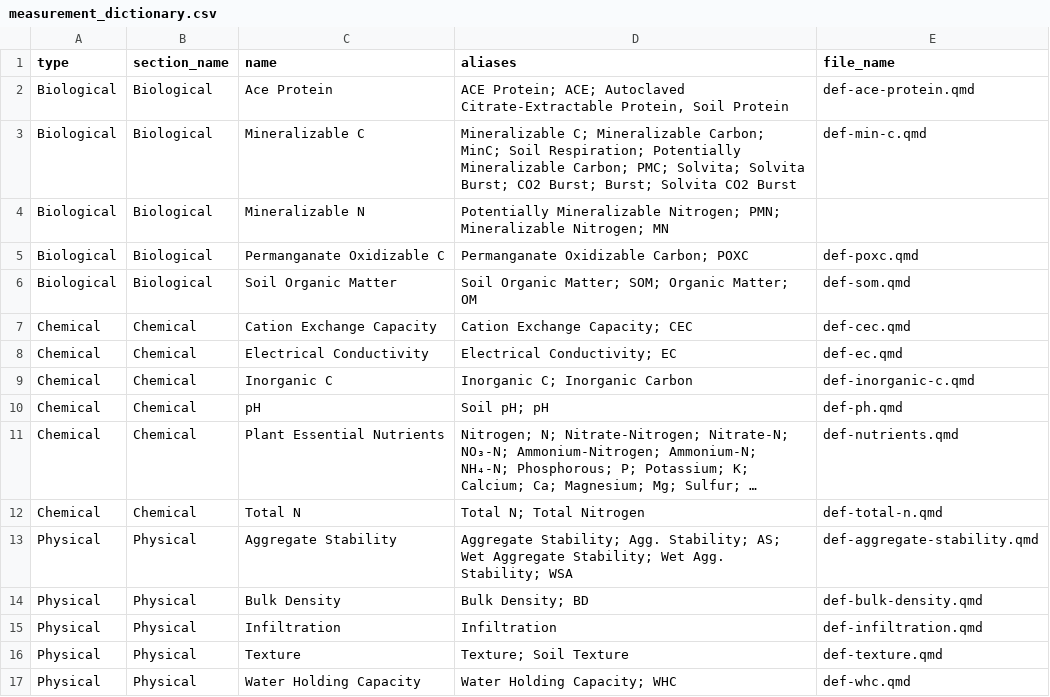
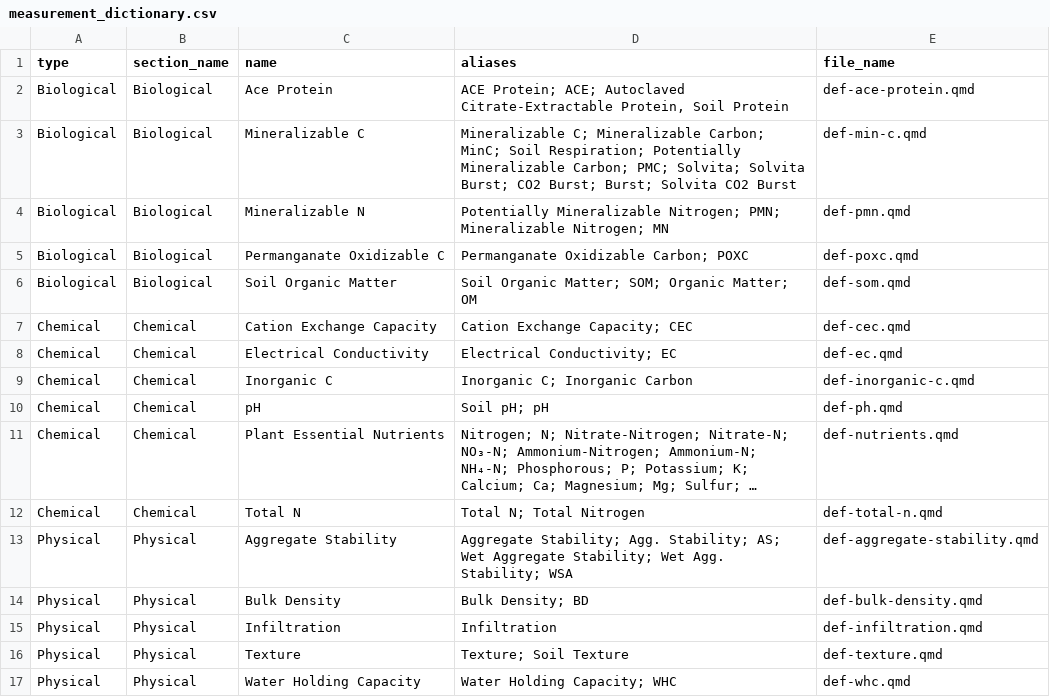
Before and after one commit to WA-Department-of-Agriculture/dirt-data-reports, a CSV file: app/files/measurement_dictionary.csv, drawn as a sheet; long unchanged cells end in ….

```diff
--- a/app/files/measurement_dictionary.csv
+++ b/app/files/measurement_dictionary.csv
@@ -3,3 +3,3 @@ Biological,Biological,Ace Protein,"ACE Protein; ACE; Autoclaved Citrate-Extracta
 Biological,Biological,Mineralizable C,Mineralizable C; Mineralizable Carbon; MinC; Soil Respiration; Potentially Mineralizable Carbon; PMC; Solvita; Solvita Burst; CO2 Burst; Burst; Solvita CO2 Burst,def-min-c.qmd
-Biological,Biological,Mineralizable N,Potentially Mineralizable Nitrogen; PMN; Mineralizable Nitrogen; MN,
+Biological,Biological,Mineralizable N,Potentially Mineralizable Nitrogen; PMN; Mineralizable Nitrogen; MN,def-pmn.qmd
 Biological,Biological,Permanganate Oxidizable C,Permanganate Oxidizable Carbon; POXC,def-poxc.qmd
```
Also changed, not shown: app/files/measurement_dictionary_esp.csv, 2 other files.
